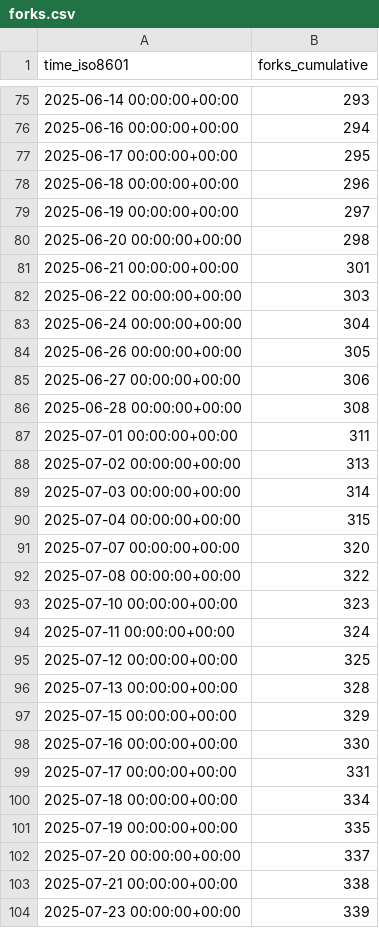
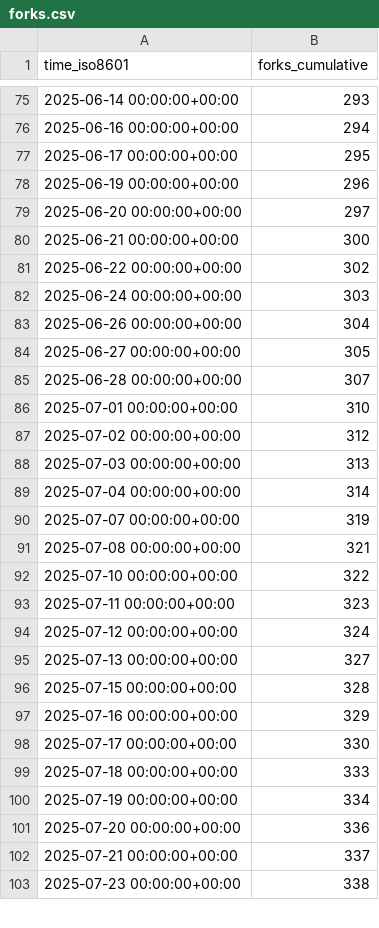
Before and after one commit to CoplayDev/unity-mcp, a CSV file: CoplayDev/unity-mcp/ghrs-data/forks.csv, drawn as a sheet; only a part is shown, gaps mark what is left out; the diff covers the shown part only.

```diff
--- a/CoplayDev/unity-mcp/ghrs-data/forks.csv
+++ b/CoplayDev/unity-mcp/ghrs-data/forks.csv
@@ -77,28 +77,27 @@ time_iso8601,forks_cumulative
 2025-06-17 00:00:00+00:00,295
-2025-06-18 00:00:00+00:00,296
-2025-06-19 00:00:00+00:00,297
-2025-06-20 00:00:00+00:00,298
-2025-06-21 00:00:00+00:00,301
-2025-06-22 00:00:00+00:00,303
-2025-06-24 00:00:00+00:00,304
-2025-06-26 00:00:00+00:00,305
-2025-06-27 00:00:00+00:00,306
-2025-06-28 00:00:00+00:00,308
-2025-07-01 00:00:00+00:00,311
-2025-07-02 00:00:00+00:00,313
-2025-07-03 00:00:00+00:00,314
-2025-07-04 00:00:00+00:00,315
-2025-07-07 00:00:00+00:00,320
-2025-07-08 00:00:00+00:00,322
-2025-07-10 00:00:00+00:00,323
-2025-07-11 00:00:00+00:00,324
-2025-07-12 00:00:00+00:00,325
-2025-07-13 00:00:00+00:00,328
-2025-07-15 00:00:00+00:00,329
-2025-07-16 00:00:00+00:00,330
-2025-07-17 00:00:00+00:00,331
-2025-07-18 00:00:00+00:00,334
-2025-07-19 00:00:00+00:00,335
-2025-07-20 00:00:00+00:00,337
-2025-07-21 00:00:00+00:00,338
-2025-07-23 00:00:00+00:00,339
+2025-06-19 00:00:00+00:00,296
+2025-06-20 00:00:00+00:00,297
+2025-06-21 00:00:00+00:00,300
+2025-06-22 00:00:00+00:00,302
+2025-06-24 00:00:00+00:00,303
+2025-06-26 00:00:00+00:00,304
+2025-06-27 00:00:00+00:00,305
+2025-06-28 00:00:00+00:00,307
+2025-07-01 00:00:00+00:00,310
+2025-07-02 00:00:00+00:00,312
+2025-07-03 00:00:00+00:00,313
+2025-07-04 00:00:00+00:00,314
+2025-07-07 00:00:00+00:00,319
+2025-07-08 00:00:00+00:00,321
+2025-07-10 00:00:00+00:00,322
+2025-07-11 00:00:00+00:00,323
+2025-07-12 00:00:00+00:00,324
+2025-07-13 00:00:00+00:00,327
+2025-07-15 00:00:00+00:00,328
+2025-07-16 00:00:00+00:00,329
+2025-07-17 00:00:00+00:00,330
+2025-07-18 00:00:00+00:00,333
+2025-07-19 00:00:00+00:00,334
+2025-07-20 00:00:00+00:00,336
+2025-07-21 00:00:00+00:00,337
+2025-07-23 00:00:00+00:00,338
```
Also changed, not shown: 1 added row and 76 edited cells elsewhere in this file, CoplayDev/unity-mcp/ghrs-data/stargazers.csv.
